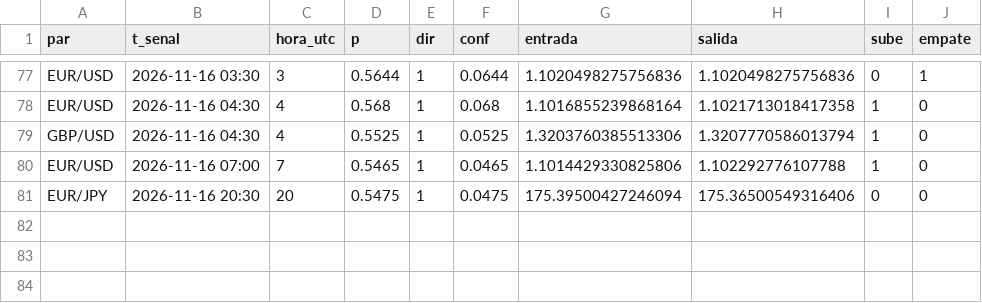
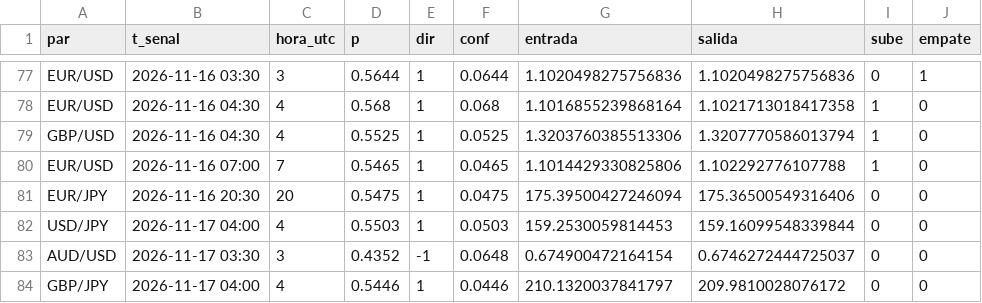
Before and after one commit to tucuman-ahorra/Senales, a CSV file: datos/modelo_2026-11.csv, drawn as a sheet; only a part is shown, gaps mark what is left out.

```diff
--- a/datos/modelo_2026-11.csv
+++ b/datos/modelo_2026-11.csv
@@ -81 +81,4 @@ EUR/USD,2026-11-16 07:00,7,0.5465,1,0.0465,1.1014429330825806,1.102292776107788,
 EUR/JPY,2026-11-16 20:30,20,0.5475,1,0.0475,175.39500427246094,175.36500549316406,0,0
+USD/JPY,2026-11-17 04:00,4,0.5503,1,0.0503,159.2530059814453,159.16099548339844,0,0
+AUD/USD,2026-11-17 03:30,3,0.4352,-1,0.0648,0.674900472164154,0.6746272444725037,0,0
+GBP/JPY,2026-11-17 04:00,4,0.5446,1,0.0446,210.1320037841797,209.9810028076172,0,0
```
Also changed, not shown: datos/2026-11.csv, 2 other files.
